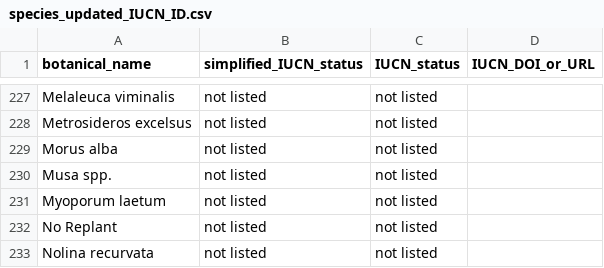
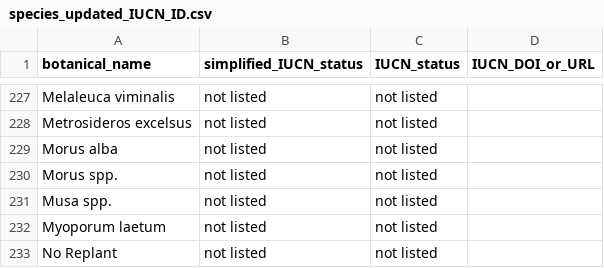
Before and after one commit to Public-Tree-Map/public-tree-map-data-pipeline, a CSV file: data/species_updated_IUCN_ID.csv, drawn as a sheet; only a part is shown, gaps mark what is left out; the shorter side is filled out with more unchanged rows; the diff names each change by its address in the sheet, - before the commit and + after, or states it on an @@ line.

Commit message:
add Morus spp.

```diff
--- a/data/species_updated_IUCN_ID.csv
+++ b/data/species_updated_IUCN_ID.csv
+row 230: Morus spp. | not listed | not listed
```
